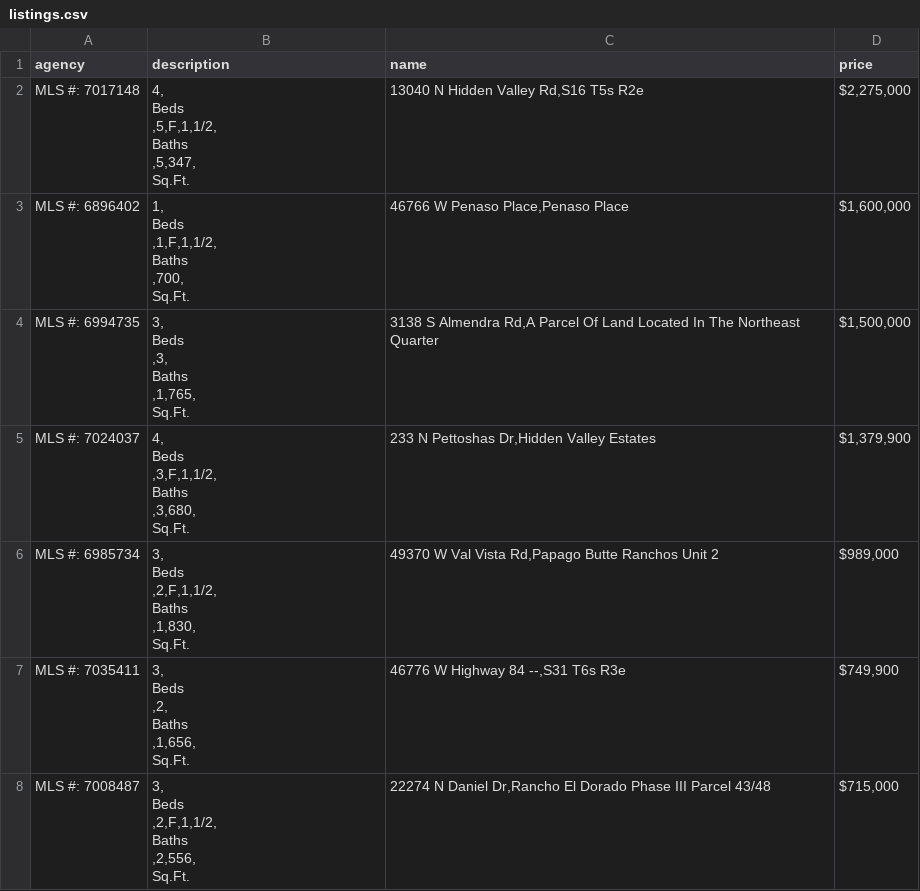
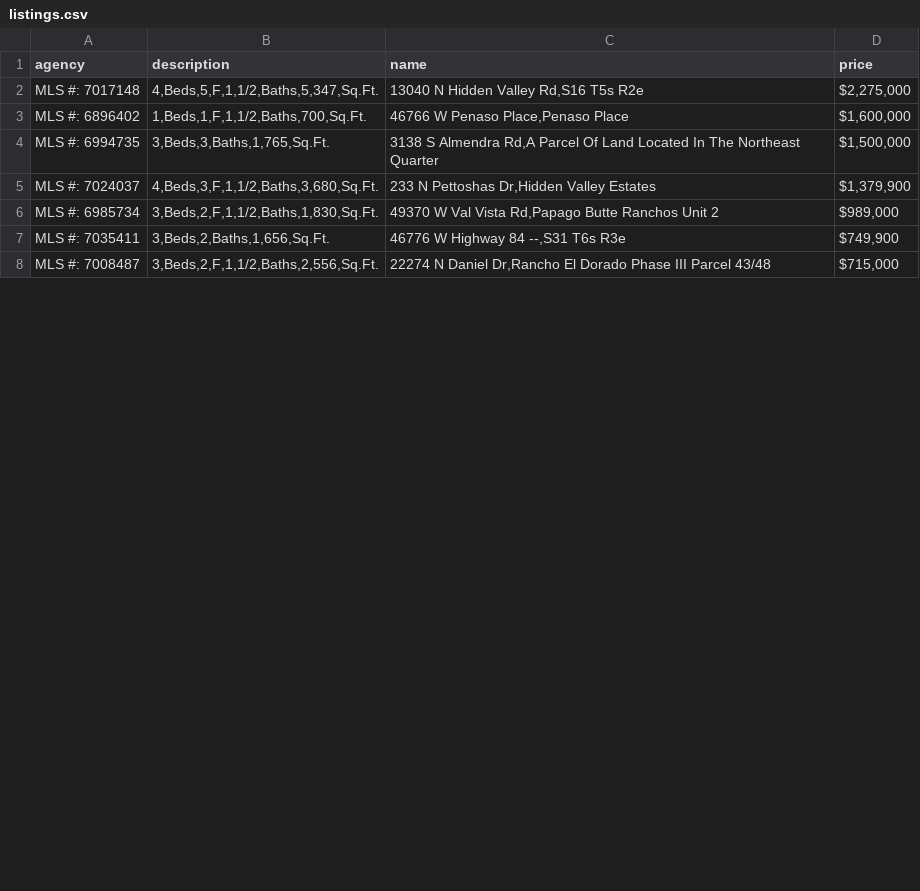
Before and after one commit to Paul-Starodub/scrapy_udemy, a CSV file: projects/listings.csv, drawn as a sheet; only a part is shown; the diff covers the shown part only.

Commit message:
add list comprehension

```diff
--- a/projects/listings.csv
+++ b/projects/listings.csv
@@ -1,50 +1,8 @@
 agency,description,name,price
-MLS #: 7017148,"4,
-                Beds
-              ,5,F,1,1/2,
-                Baths
-              ,5,347,
-                Sq.Ft.
-              ","13040 N Hidden Valley Rd,S16 T5s R2e","$2,275,000"
-MLS #: 6896402,"1,
-                Beds
-              ,1,F,1,1/2,
-                Baths
-              ,700,
-                Sq.Ft.
-              ","46766 W Penaso Place,Penaso Place","$1,600,000"
-MLS #: 6994735,"3,
-                Beds
-              ,3,
-                Baths
-              ,1,765,
-                Sq.Ft.
-              ","3138 S Almendra Rd,A Parcel Of Land Located In The Northeast Quarter","$1,500,000"
-MLS #: 7024037,"4,
-                Beds
-              ,3,F,1,1/2,
-                Baths
-              ,3,680,
-                Sq.Ft.
-              ","233 N Pettoshas Dr,Hidden Valley Estates","$1,379,900"
-MLS #: 6985734,"3,
-                Beds
-              ,2,F,1,1/2,
-                Baths
-              ,1,830,
-                Sq.Ft.
-              ","49370 W Val Vista Rd,Papago Butte Ranchos Unit 2","$989,000"
-MLS #: 7035411,"3,
-                Beds
-              ,2,
-                Baths
-              ,1,656,
-                Sq.Ft.
-              ","46776 W Highway 84 --,S31 T6s R3e","$749,900"
-MLS #: 7008487,"3,
-                Beds
-              ,2,F,1,1/2,
-                Baths
-              ,2,556,
-                Sq.Ft.
-              ","22274 N Daniel Dr,Rancho El Dorado Phase III Parcel 43/48","$715,000"
+MLS #: 7017148,"4,Beds,5,F,1,1/2,Baths,5,347,Sq.Ft.","13040 N Hidden Valley Rd,S16 T5s R2e","$2,275,000"
+MLS #: 6896402,"1,Beds,1,F,1,1/2,Baths,700,Sq.Ft.","46766 W Penaso Place,Penaso Place","$1,600,000"
+MLS #: 6994735,"3,Beds,3,Baths,1,765,Sq.Ft.","3138 S Almendra Rd,A Parcel Of Land Located In The Northeast Quarter","$1,500,000"
+MLS #: 7024037,"4,Beds,3,F,1,1/2,Baths,3,680,Sq.Ft.","233 N Pettoshas Dr,Hidden Valley Estates","$1,379,900"
+MLS #: 6985734,"3,Beds,2,F,1,1/2,Baths,1,830,Sq.Ft.","49370 W Val Vista Rd,Papago Butte Ranchos Unit 2","$989,000"
+MLS #: 7035411,"3,Beds,2,Baths,1,656,Sq.Ft.","46776 W Highway 84 --,S31 T6s R3e","$749,900"
+MLS #: 7008487,"3,Beds,2,F,1,1/2,Baths,2,556,Sq.Ft.","22274 N Daniel Dr,Rancho El Dorado Phase III Parcel 43/48","$715,000"
```
Also changed, not shown: 29 edited cells elsewhere in this file, 1 other file.
